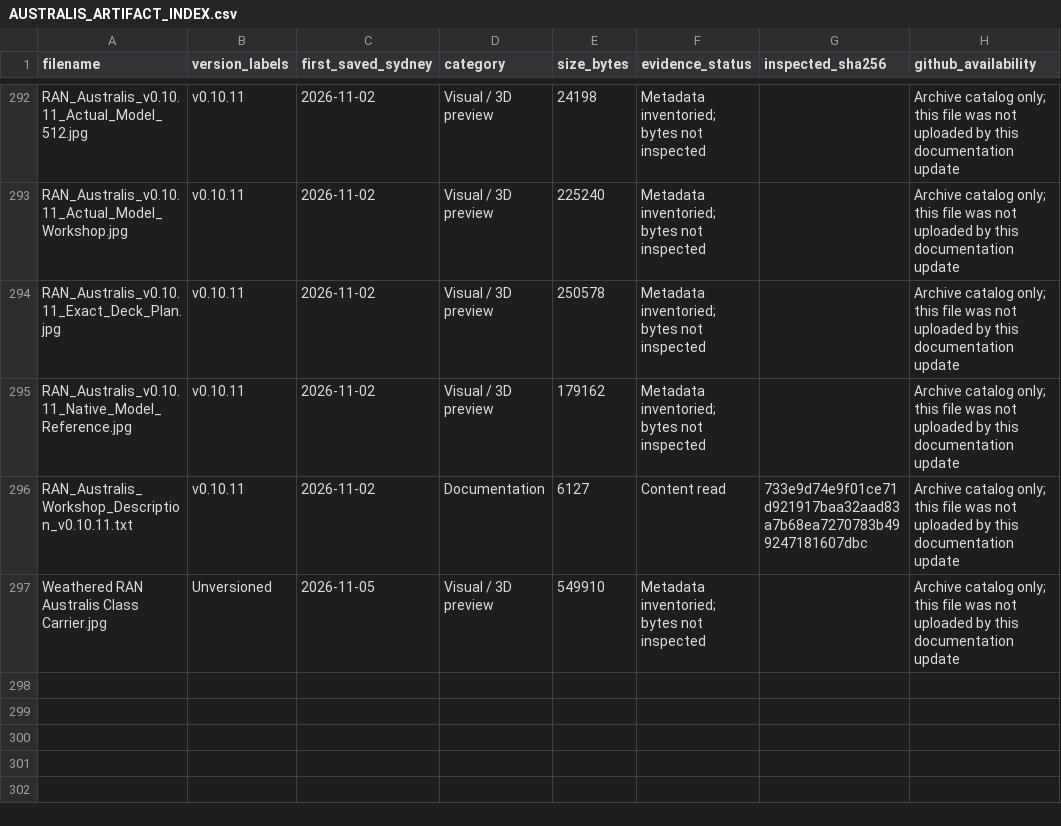
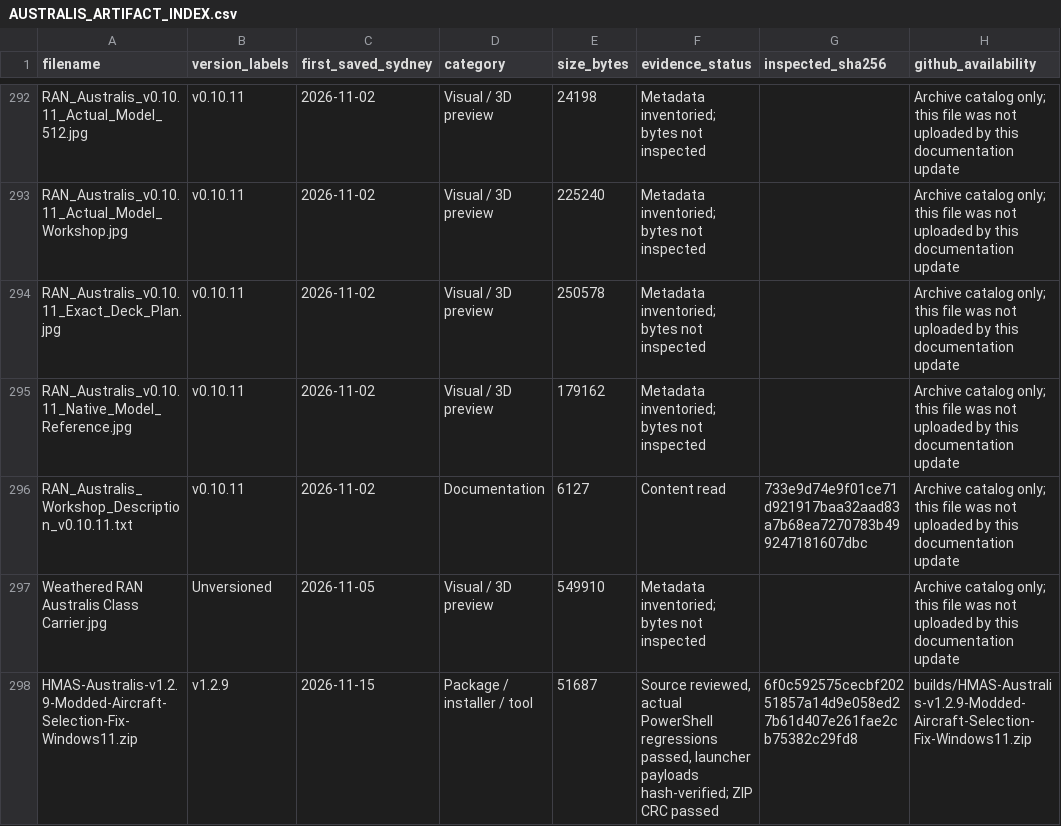
Before and after one commit to gobertron/RAN-Carrier, a CSV file: docs/AUSTRALIS_ARTIFACT_INDEX.csv, drawn as a sheet; only a part is shown, gaps mark what is left out; the diff names each change by its address in the sheet, - before the commit and + after, or states it on an @@ line.

```diff
--- a/docs/AUSTRALIS_ARTIFACT_INDEX.csv
+++ b/docs/AUSTRALIS_ARTIFACT_INDEX.csv
+row 298: HMAS-Australis-v1.2.9-Modded-Aircraft-Selection-Fix-Windows11.zip | v1.2.9 | 2026-11-15 | Package / installer / tool | 51687 | Source reviewed, actual PowerShell regressions passed, launcher payloads hash-verified; ZIP CRC passed | 6f0c592575cecbf20251857a14d9e058ed27b61d407e261fae2cb75382c29fd8 | builds/HMAS-Australis-v1.2.9-Modded-Aircraft-Selection-Fix-Windows11.zip
```
Also changed, not shown: docs/AUSTRALIS_VERSION_HISTORY.csv, 11 other files.
